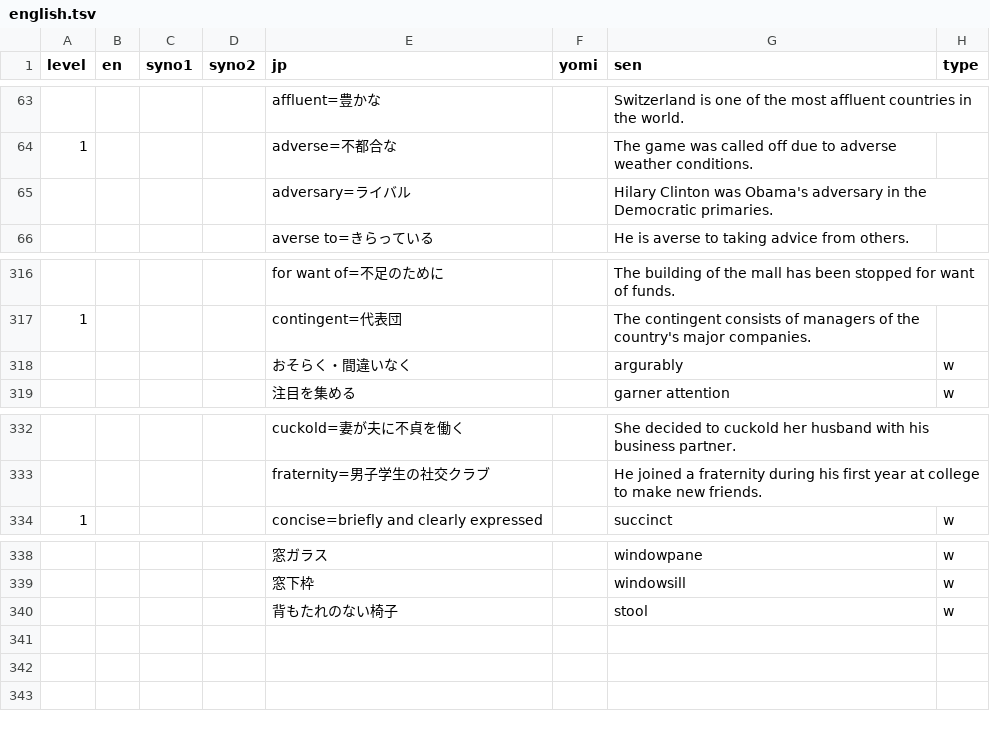
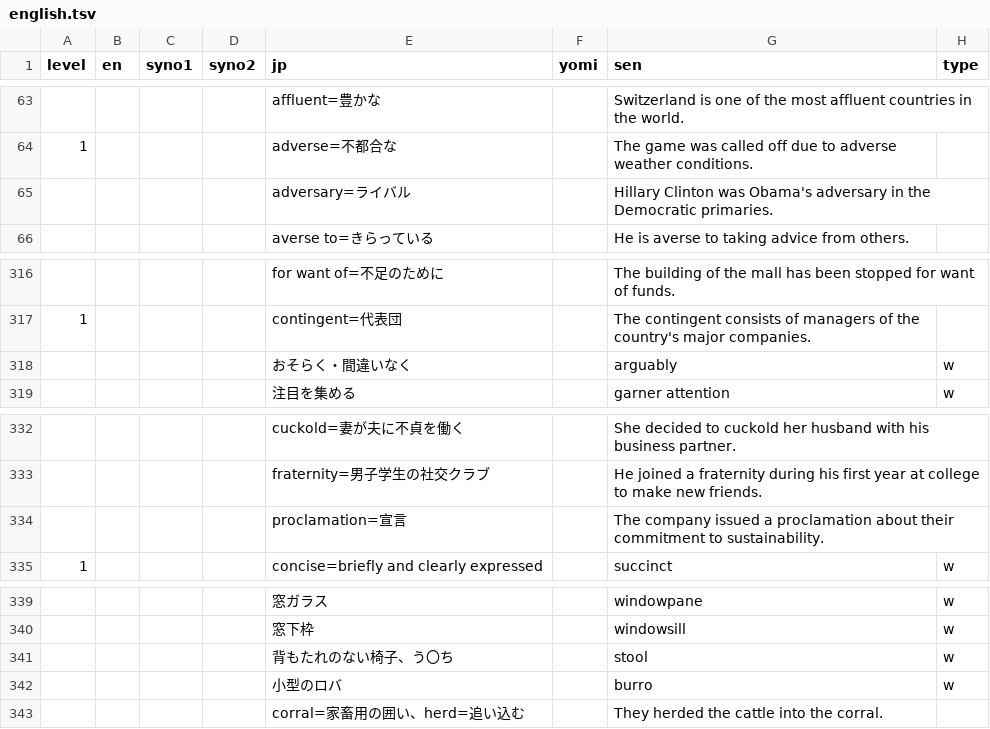
Before and after one commit to masakotoda/sakihome, a TSV file: sentences/english.tsv, drawn as a sheet; only a part is shown, gaps mark what is left out.

Commit message:
Updated english.tsv with new sentences and corrected some existing ones

```diff
--- a/sentences/english.tsv
+++ b/sentences/english.tsv
@@ -64,3 +64,3 @@ level	en	syno1	syno2	jp	yomi	sen	type
 1				adverse=不都合な		The game was called off due to adverse weather conditions.	
-				adversary=ライバル		Hilary Clinton was Obama's adversary in the Democratic primaries.	
+				adversary=ライバル		Hillary Clinton was Obama's adversary in the Democratic primaries.	
 				averse to=きらっている		He is averse to taking advice from others.	
@@ -317,3 +317,3 @@ level	en	syno1	syno2	jp	yomi	sen	type
 1				contingent=代表団		The contingent consists of managers of the country's major companies.	
-				おそらく・間違いなく		argurably	w
+				おそらく・間違いなく		arguably	w
 				注目を集める		garner attention	w
@@ -333,2 +333,3 @@ level	en	syno1	syno2	jp	yomi	sen	type
 				fraternity=男子学生の社交クラブ		He joined a fraternity during his first year at college to make new friends.	
+				proclamation=宣言		The company issued a proclamation about their commitment to sustainability.	
 1				concise=briefly and clearly expressed		succinct	w
@@ -339,2 +340,4 @@ level	en	syno1	syno2	jp	yomi	sen	type
 				窓下枠		windowsill	w
-				背もたれのない椅子		stool	w
+				背もたれのない椅子、う〇ち		stool	w
+				小型のロバ		burro	w
+				corral=家畜用の囲い、herd=追い込む		They herded the cattle into the corral.	
```
